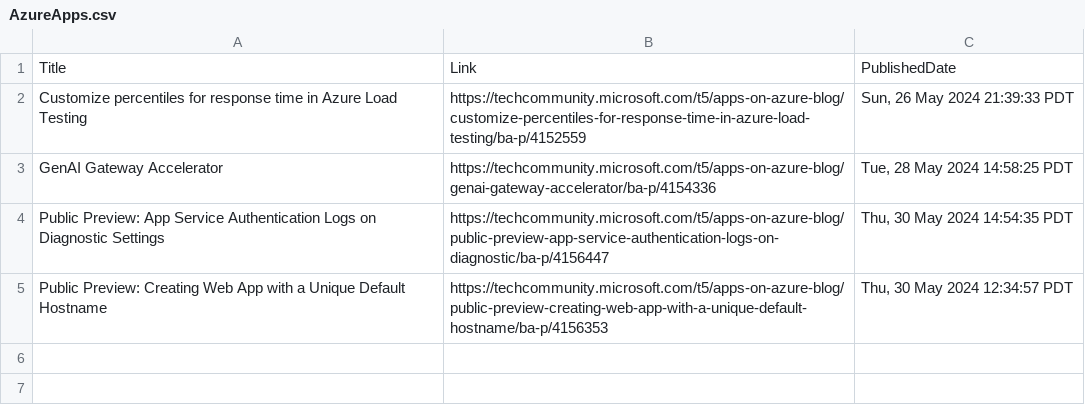
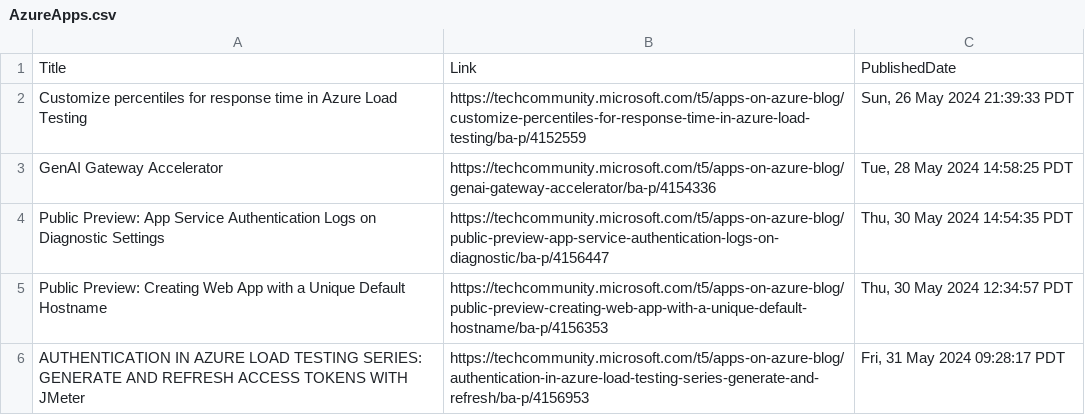
Before and after one commit to wilfriedwoivre/feedly, a CSV file: items/AzureApps.csv, drawn as a sheet.

Commit message:
Read RSS items

```diff
--- a/items/AzureApps.csv
+++ b/items/AzureApps.csv
@@ -5 +5,2 @@ Public Preview: App Service Authentication Logs on Diagnostic Settings,https://t
 Public Preview: Creating Web App with a Unique Default Hostname,https://techcommunity.microsoft.com/t5/apps-on-azure-blog/public-preview-creating-web-app-with-a-unique-default-hostname/ba-p/4156353,"Thu, 30 May 2024 12:34:57 PDT"
+AUTHENTICATION IN AZURE LOAD TESTING SERIES: GENERATE AND REFRESH ACCESS TOKENS WITH JMeter,https://techcommunity.microsoft.com/t5/apps-on-azure-blog/authentication-in-azure-load-testing-series-generate-and-refresh/ba-p/4156953,"Fri, 31 May 2024 09:28:17 PDT"
```
